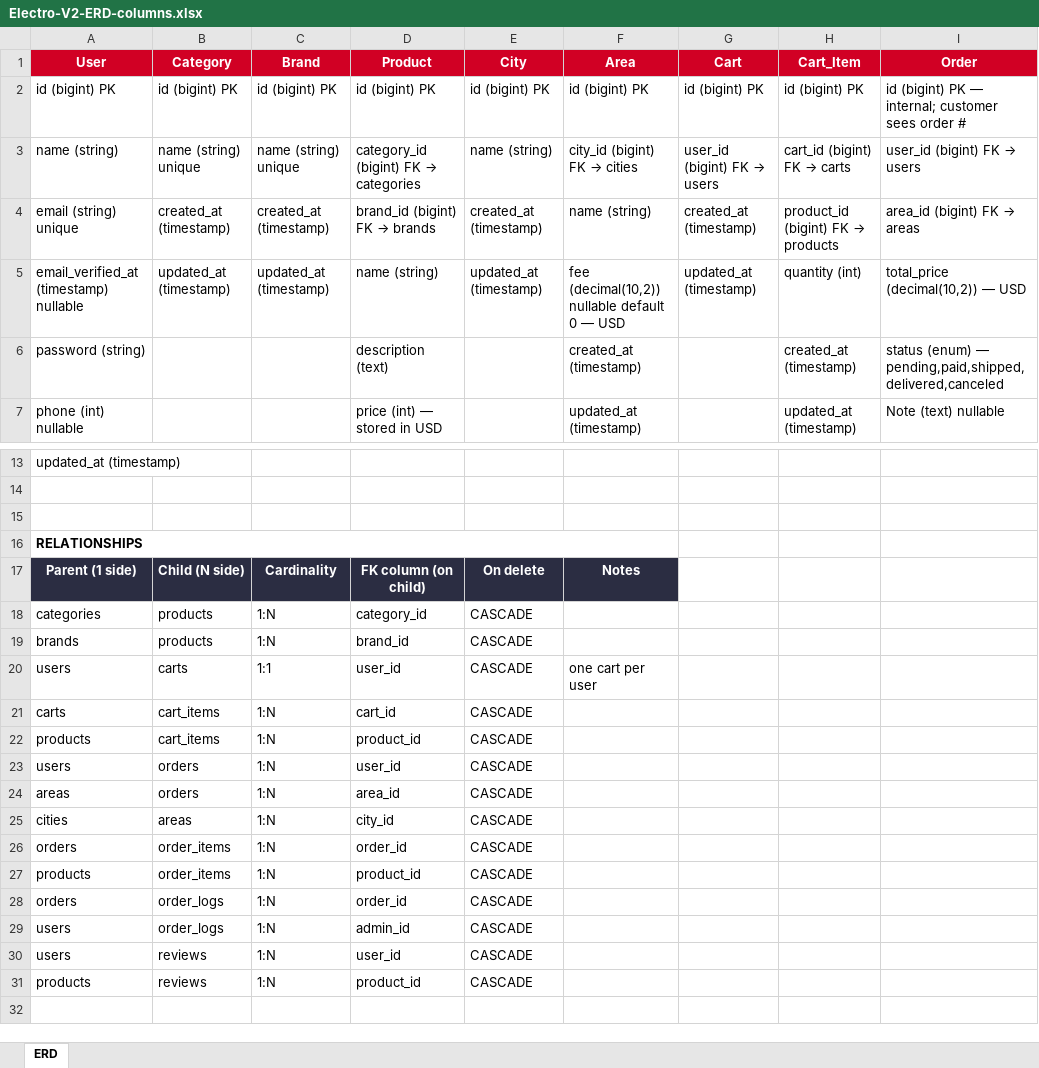
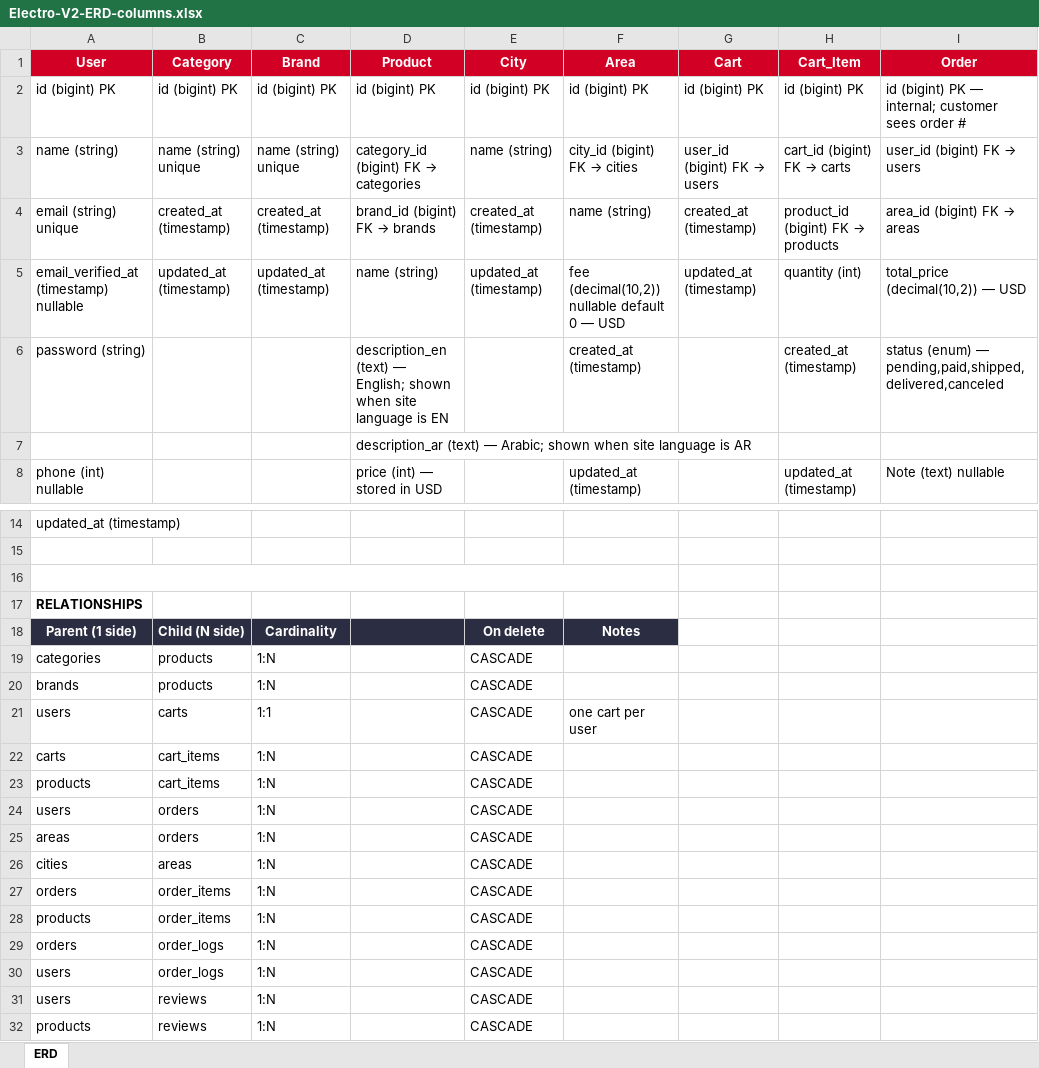
Before and after one commit to AyhamALMoussallam/Electro-Store, an Excel workbook: docs/Electro-V2-ERD-columns.xlsx, sheet ERD, drawn as a sheet; only a part is shown, gaps mark what is left out; values as stored, in another font and other column widths than the file's, no borders; removed rows and columns are numbered as before the commit, all else as after; rows hold the shown columns only; the diff names each change by its address in the sheet, - before the commit and + after, or states it on an @@ line.

```diff
--- a/docs/Electro-V2-ERD-columns.xlsx (sheet ERD)
+++ b/docs/Electro-V2-ERD-columns.xlsx (sheet ERD)
-D6 (Product): description (text)
+D6 (Product): description_en (text) — English; shown when site language is EN
+row 7:  |  |  | description_ar (text) — Arabic; shown when site language is AR
+A16:F16 merged
-A16:F16 merged
-D18 (Product): FK column (on child)
+D18 (Product): (empty)
-D19 (Product): category_id
+D19 (Product): (empty)
-D20 (Product): brand_id
+D20 (Product): (empty)
-D21 (Product): user_id
+D21 (Product): (empty)
-D22 (Product): cart_id
+D22 (Product): (empty)
-D23 (Product): product_id
+D23 (Product): (empty)
-D24 (Product): user_id
+D24 (Product): (empty)
-D25 (Product): area_id
+D25 (Product): (empty)
-D26 (Product): city_id
+D26 (Product): (empty)
-D27 (Product): order_id
+D27 (Product): (empty)
-D28 (Product): product_id
+D28 (Product): (empty)
-D29 (Product): order_id
+D29 (Product): (empty)
-D30 (Product): admin_id
+D30 (Product): (empty)
-D31 (Product): user_id
+D31 (Product): (empty)
-D32 (Product): product_id
+D32 (Product): (empty)
```
Also changed, not shown: 19 other files.
